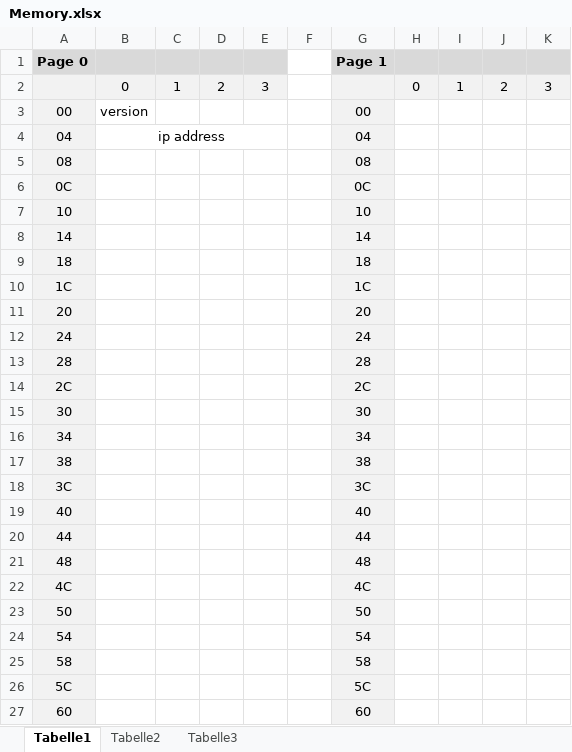
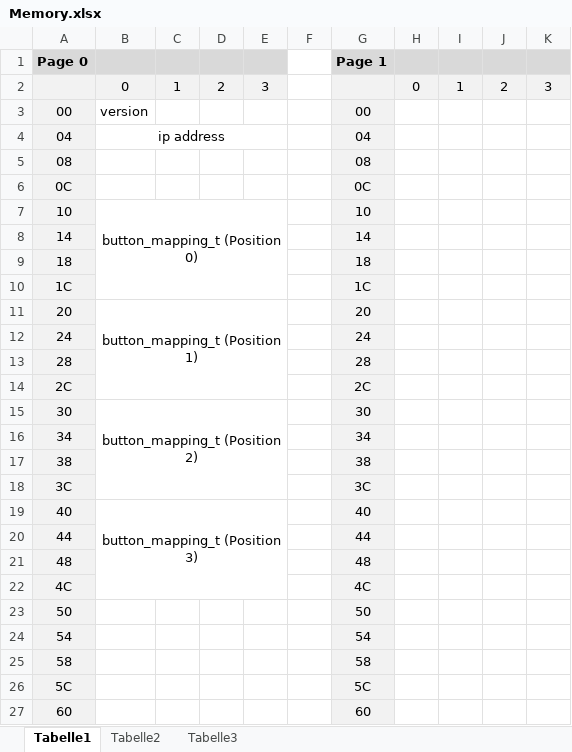
Before and after one commit to feg-giessen/VideoCtrl, an Excel workbook: docs/Memory.xlsx, sheet Tabelle1, drawn as a sheet; only a part is shown; values as stored, in another font and other column widths than the file's, no borders; the diff names each change by its address in the sheet, - before the commit and + after, or states it on an @@ line.

Commit message:
Store-, load- and apply button mappings

```diff
--- a/docs/Memory.xlsx (sheet Tabelle1)
+++ b/docs/Memory.xlsx (sheet Tabelle1)
-B7: (empty)
+B7: button_mapping_t (Position 0)
+B7:E10 merged
-B11: (empty)
+B11: button_mapping_t (Position 1)
+B11:E14 merged
-B15: (empty)
+B15: button_mapping_t (Position 2)
+B15:E18 merged
-B19: (empty)
+B19: button_mapping_t (Position 3)
+B19:E22 merged
```
Also changed, not shown: 8 other files.
